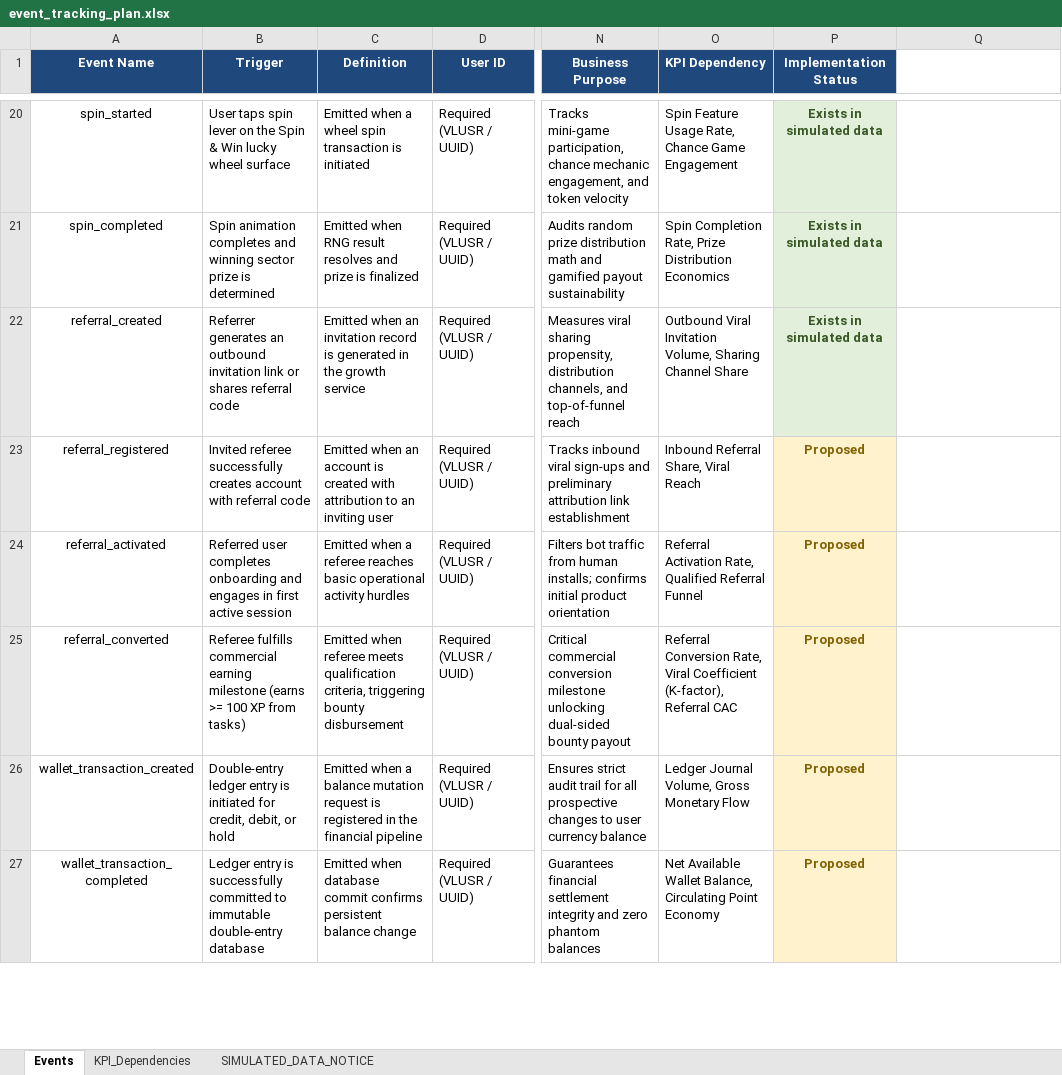
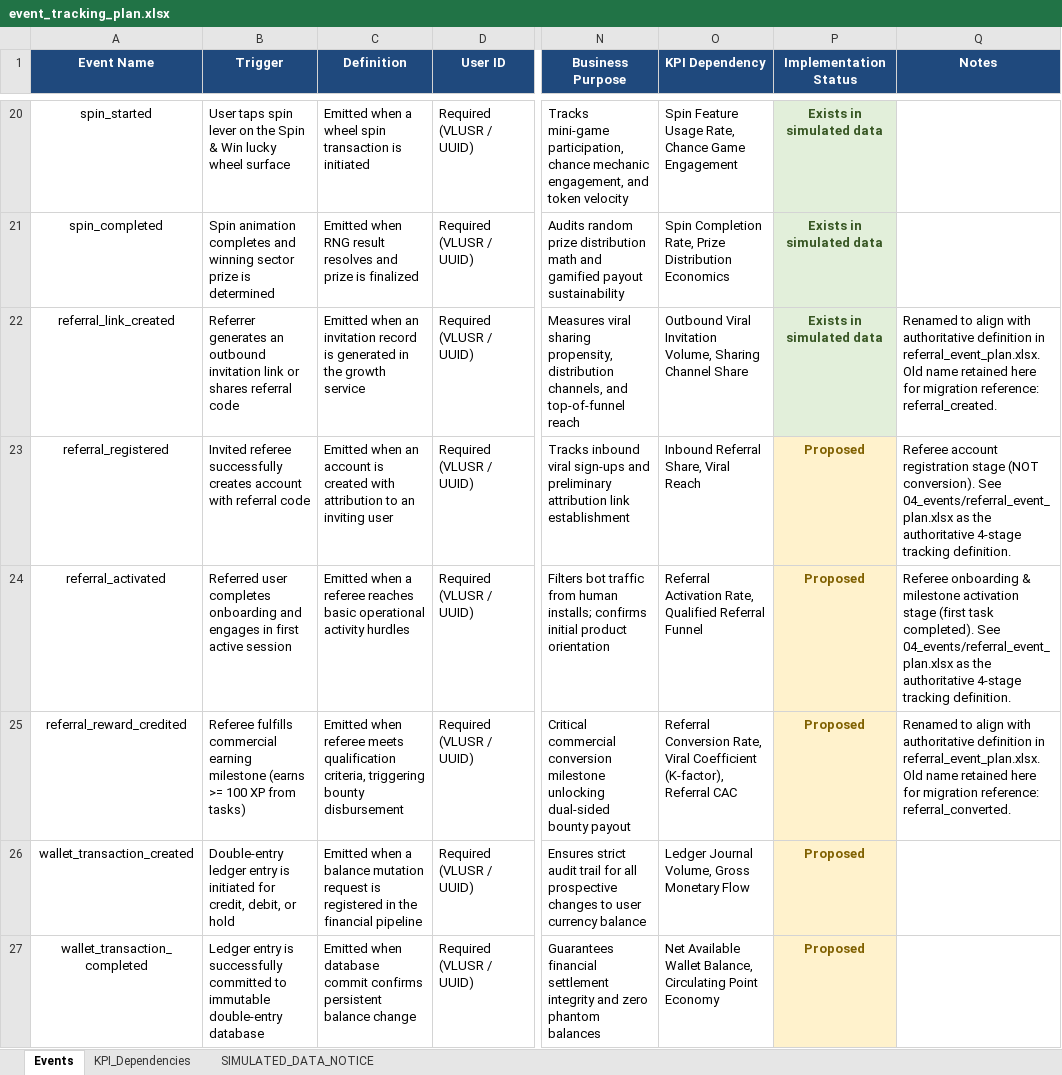
Before and after one commit to Er-Arib-Khan/veloop-analytics, an Excel workbook: 04_events/event_tracking_plan.xlsx, sheet Events, drawn as a sheet; only a part is shown, gaps mark what is left out; values as stored, in another font and other column widths than the file's, no borders; the diff names each change by its address in the sheet, - before the commit and + after, or states it on an @@ line.

Commit message:
Prompt 4: add authoritative 4-stage referral event plan; rename referral_created/referral_converted for K48/K49 alignment; log A014

```diff
--- a/04_events/event_tracking_plan.xlsx (sheet Events)
+++ b/04_events/event_tracking_plan.xlsx (sheet Events)
-Q1: (empty)
+Q1: Notes
-Q1 fill: none
+Q1 fill: #1F497D
-A22 (Event Name): referral_created
+A22 (Event Name): referral_link_created
-Q22 (Notes): (empty)
+Q22 (Notes): Renamed to align with authoritative definition in referral_event_plan.xlsx. Old name retained here for migration reference: referral_created.
-Q23 (Notes): (empty)
+Q23 (Notes): Referee account registration stage (NOT conversion). See 04_events/referral_event_plan.xlsx as the authoritative 4-stage tracking definition.
-Q24 (Notes): (empty)
+Q24 (Notes): Referee onboarding & milestone activation stage (first task completed). See 04_events/referral_event_plan.xlsx as the authoritative 4-stage tracking definition.
-A25 (Event Name): referral_converted
+A25 (Event Name): referral_reward_credited
-Q25 (Notes): (empty)
+Q25 (Notes): Renamed to align with authoritative definition in referral_event_plan.xlsx. Old name retained here for migration reference: referral_converted.
```
Also changed, not shown: 01_governance/assumption_verification_register.xlsx, 2 other files.
